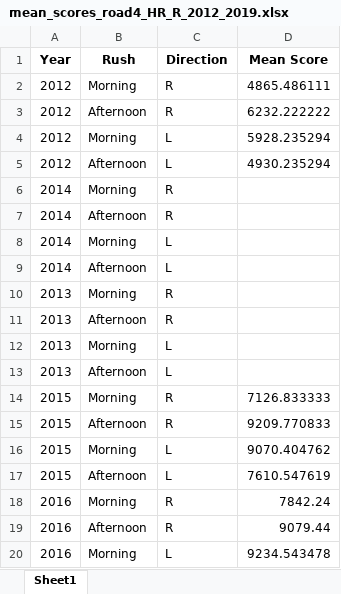
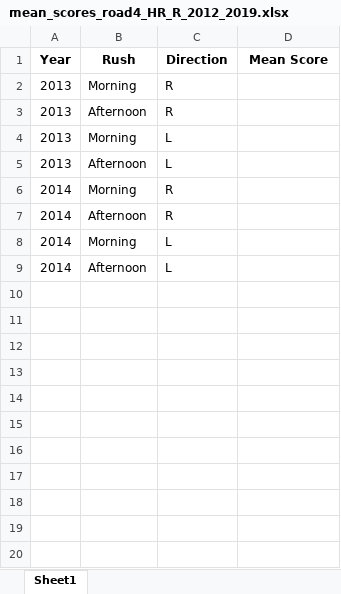
Before and after one commit to Liselotvansteekelenburg/TIL6010-LabAssignments, an Excel workbook: mean_scores_road4_HR_R_2012_2019.xlsx, sheet Sheet1, drawn as a sheet; only a part is shown; values as stored, in another font and other column widths than the file's, no borders; the diff covers the shown part only; the diff names each change by its address in the sheet, - before the commit and + after, or states it on an @@ line.

Commit message:
updTE

```diff
--- a/mean_scores_road4_HR_R_2012_2019.xlsx (sheet Sheet1)
+++ b/mean_scores_road4_HR_R_2012_2019.xlsx (sheet Sheet1)
-A2:A5 (Year): 2012
+A2:A5 (Year): 2013
-D2 (Mean Score): 4865.486111
+D2 (Mean Score): (empty)
-D3 (Mean Score): 6232.222222
+D3 (Mean Score): (empty)
-D4 (Mean Score): 5928.235294
+D4 (Mean Score): (empty)
-D5 (Mean Score): 4930.235294
+D5 (Mean Score): (empty)
-row 10: 2013 | Morning | R
-row 11: 2013 | Afternoon | R
-row 12: 2013 | Morning | L
-row 13: 2013 | Afternoon | L
-row 14: 2015 | Morning | R | 7126.833333
-row 15: 2015 | Afternoon | R | 9209.770833
-row 16: 2015 | Morning | L | 9070.404762
-row 17: 2015 | Afternoon | L | 7610.547619
-row 18: 2016 | Morning | R | 7842.24
-row 19: 2016 | Afternoon | R | 9079.44
-row 20: 2016 | Morning | L | 9234.543478
```
Also changed, not shown: 13 removed rows elsewhere in this sheet.
